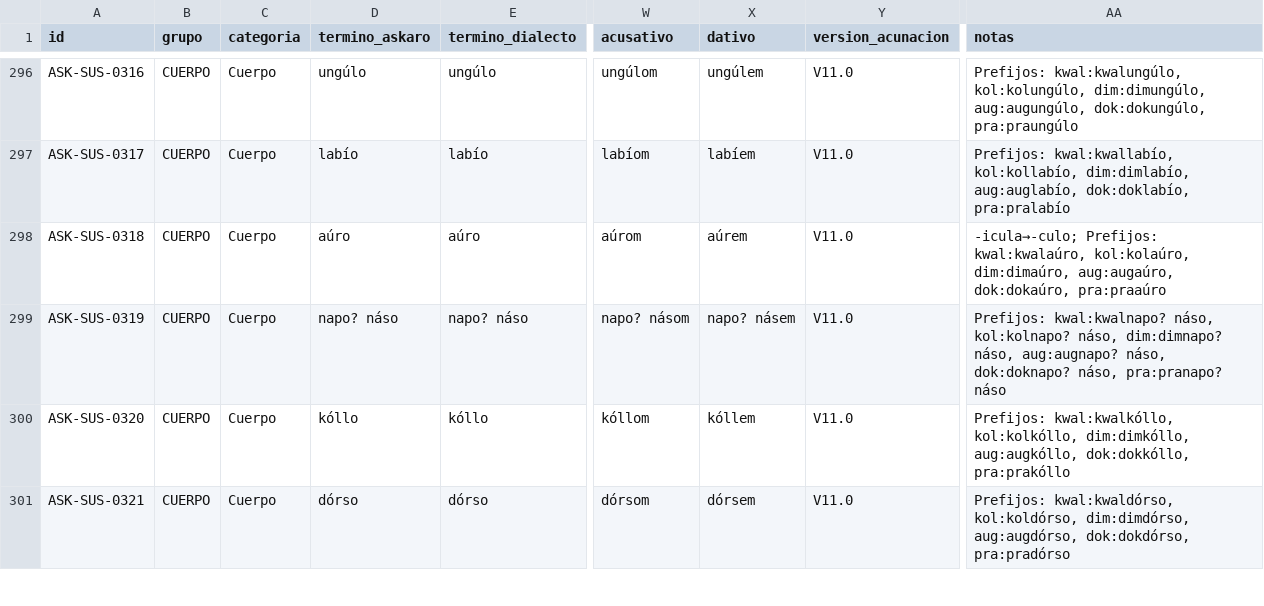
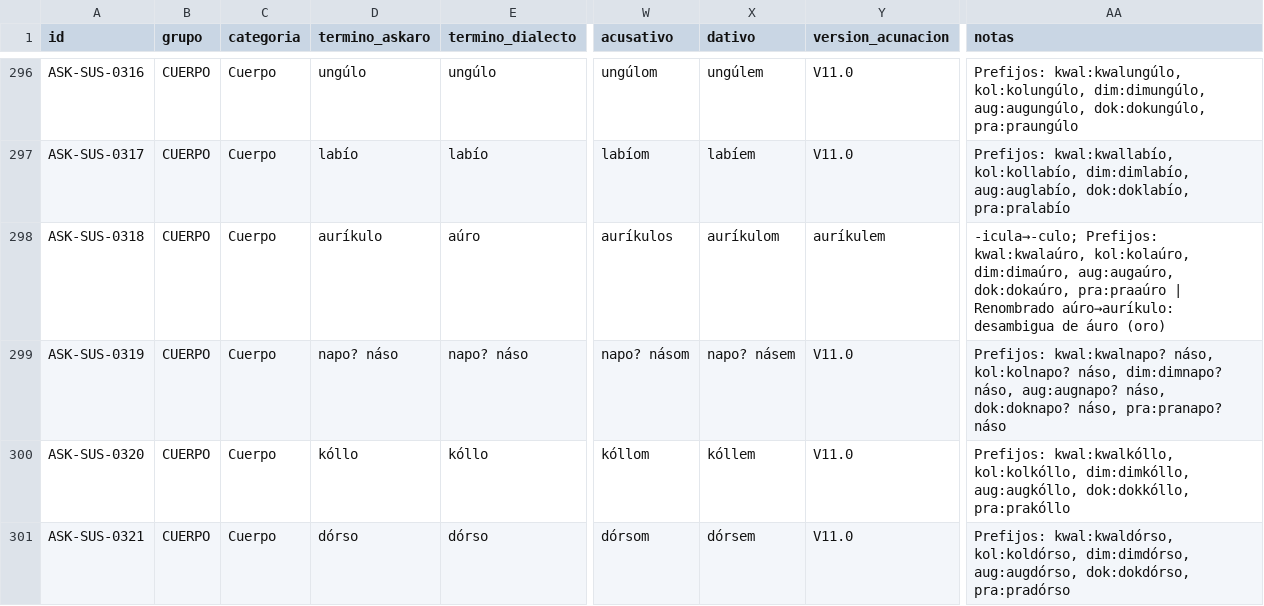
Before and after one commit to neogeneris/askaro, a CSV file: askaro_lexico_v11.csv, drawn as a sheet; only a part is shown, gaps mark what is left out; the diff names each change by its address in the sheet, - before the commit and + after, or states it on an @@ line.

```diff
--- a/askaro_lexico_v11.csv
+++ b/askaro_lexico_v11.csv
-D298 (termino_askaro): aúro
+D298 (termino_askaro): auríkulo
-W298 (acusativo): aúrom
+W298 (acusativo): auríkulos
-X298 (dativo): aúrem
+X298 (dativo): auríkulom
-Y298 (version_acunacion): V11.0
+Y298 (version_acunacion): auríkulem
-AA298 (notas): …dok:dokaúro, pra:praaúro
+AA298 (notas): …dok:dokaúro, pra:praaúro | Renombrado aúro→auríkulo: desambigua de áuro (oro)
```
